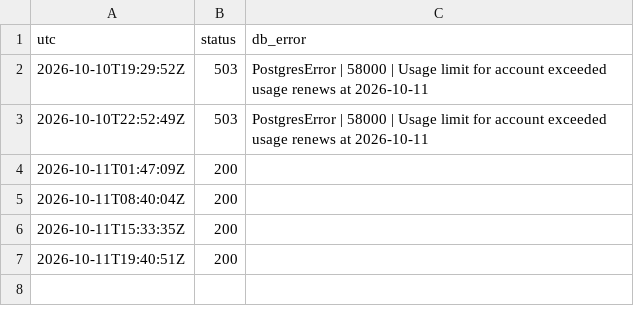
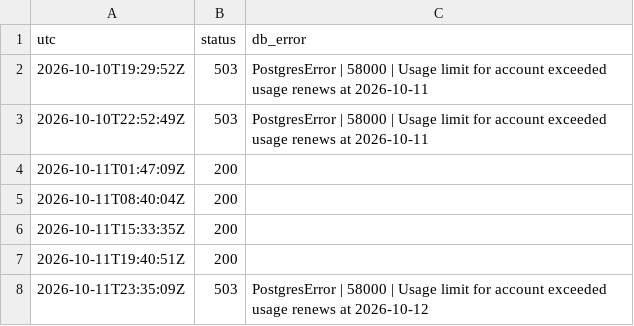
Before and after one commit to pfouge/nsnexplorer, a CSV file: ops/hyperdrive-watch.csv, drawn as a sheet.

```diff
--- a/ops/hyperdrive-watch.csv
+++ b/ops/hyperdrive-watch.csv
@@ -7 +7,2 @@ utc,status,db_error
 2026-10-11T19:40:51Z,200,
+2026-10-11T23:35:09Z,503,PostgresError | 58000 | Usage limit for account exceeded usage renews at 2026-10-12
```
